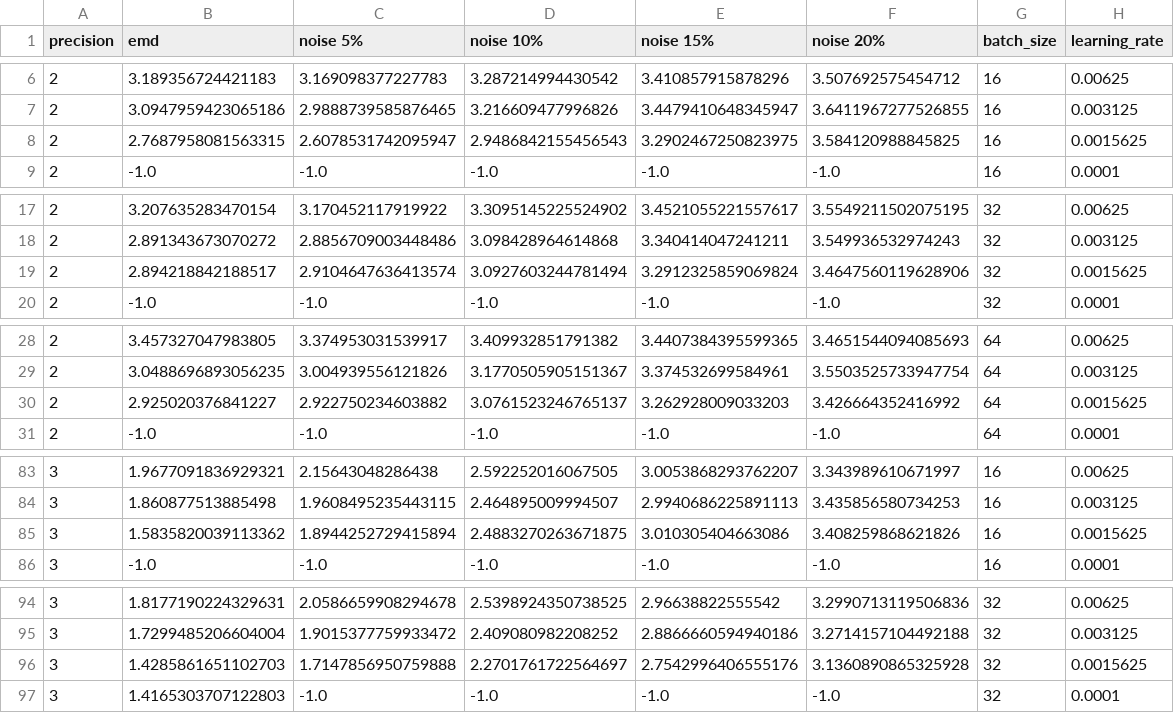
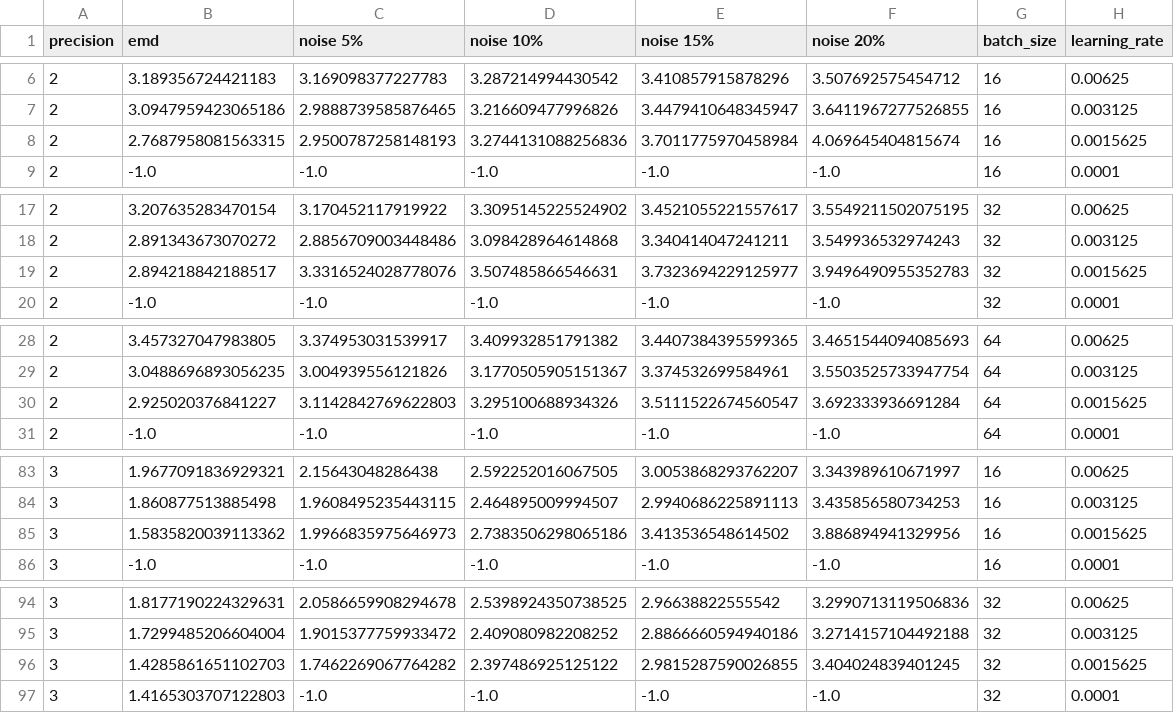
Before and after one commit to Vis4SciML/loss_landscape_taxonomy, a CSV file: workspace/notebooks/results/econ/noise.csv, drawn as a sheet; only a part is shown, gaps mark what is left out; the diff covers the shown part only.

```diff
--- a/workspace/notebooks/results/econ/noise.csv
+++ b/workspace/notebooks/results/econ/noise.csv
@@ -7,3 +7,3 @@ precision,emd,noise 5%,noise 10%,noise 15%,noise 20%,batch_size,learning_rate
 2,3.0947959423065186,2.9888739585876465,3.216609477996826,3.4479410648345947,3.6411967277526855,16,0.003125
-2,2.7687958081563315,2.6078531742095947,2.9486842155456543,3.2902467250823975,3.584120988845825,16,0.0015625
+2,2.7687958081563315,2.9500787258148193,3.2744131088256836,3.7011775970458984,4.069645404815674,16,0.0015625
 2,-1.0,-1.0,-1.0,-1.0,-1.0,16,0.0001
@@ -18,3 +18,3 @@ precision,emd,noise 5%,noise 10%,noise 15%,noise 20%,batch_size,learning_rate
 2,2.891343673070272,2.8856709003448486,3.098428964614868,3.340414047241211,3.549936532974243,32,0.003125
-2,2.894218842188517,2.9104647636413574,3.0927603244781494,3.2912325859069824,3.4647560119628906,32,0.0015625
+2,2.894218842188517,3.3316524028778076,3.507485866546631,3.7323694229125977,3.9496490955352783,32,0.0015625
 2,-1.0,-1.0,-1.0,-1.0,-1.0,32,0.0001
@@ -29,3 +29,3 @@ precision,emd,noise 5%,noise 10%,noise 15%,noise 20%,batch_size,learning_rate
 2,3.0488696893056235,3.004939556121826,3.1770505905151367,3.374532699584961,3.5503525733947754,64,0.003125
-2,2.925020376841227,2.922750234603882,3.0761523246765137,3.262928009033203,3.426664352416992,64,0.0015625
+2,2.925020376841227,3.1142842769622803,3.295100688934326,3.5111522674560547,3.692333936691284,64,0.0015625
 2,-1.0,-1.0,-1.0,-1.0,-1.0,64,0.0001
@@ -84,3 +84,3 @@ precision,emd,noise 5%,noise 10%,noise 15%,noise 20%,batch_size,learning_rate
 3,1.860877513885498,1.9608495235443115,2.464895009994507,2.9940686225891113,3.435856580734253,16,0.003125
-3,1.5835820039113362,1.8944252729415894,2.4883270263671875,3.010305404663086,3.408259868621826,16,0.0015625
+3,1.5835820039113362,1.9966835975646973,2.7383506298065186,3.413536548614502,3.886894941329956,16,0.0015625
 3,-1.0,-1.0,-1.0,-1.0,-1.0,16,0.0001
@@ -95,3 +95,3 @@ precision,emd,noise 5%,noise 10%,noise 15%,noise 20%,batch_size,learning_rate
 3,1.7299485206604004,1.9015377759933472,2.409080982208252,2.8866660594940186,3.2714157104492188,32,0.003125
-3,1.4285861651102703,1.7147856950759888,2.2701761722564697,2.7542996406555176,3.1360890865325928,32,0.0015625
+3,1.4285861651102703,1.7462269067764282,2.397486925125122,2.9815287590026855,3.404024839401245,32,0.0015625
 3,1.4165303707122803,-1.0,-1.0,-1.0,-1.0,32,0.0001
```
Also changed, not shown: 69 edited cells elsewhere in this file, workspace/notebooks/results/econ/cka.csv, workspace/notebooks/results/econ/dataset.csv, 16 other files.
